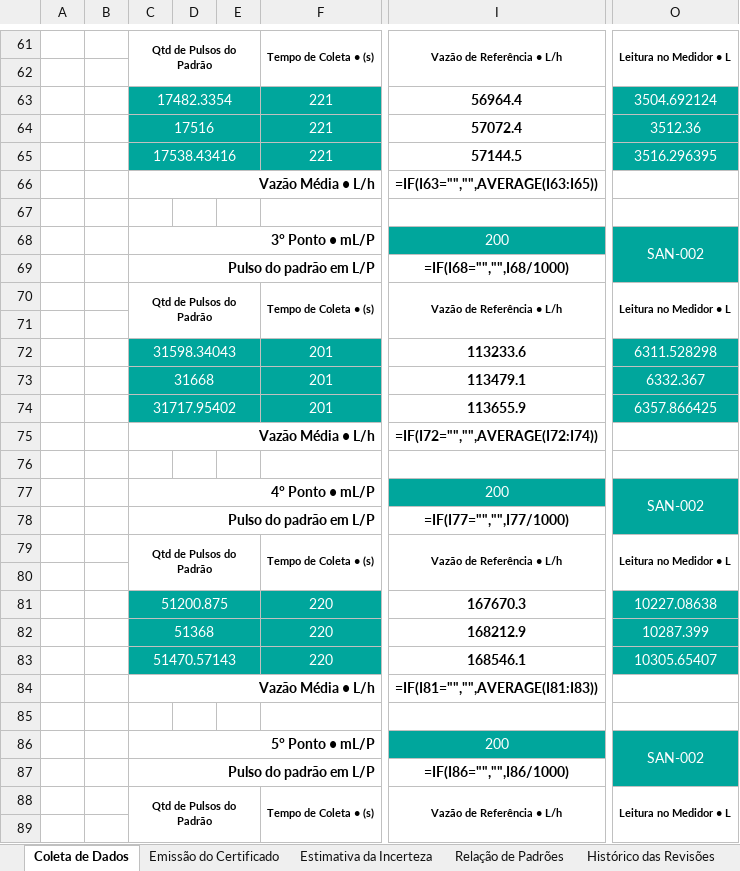
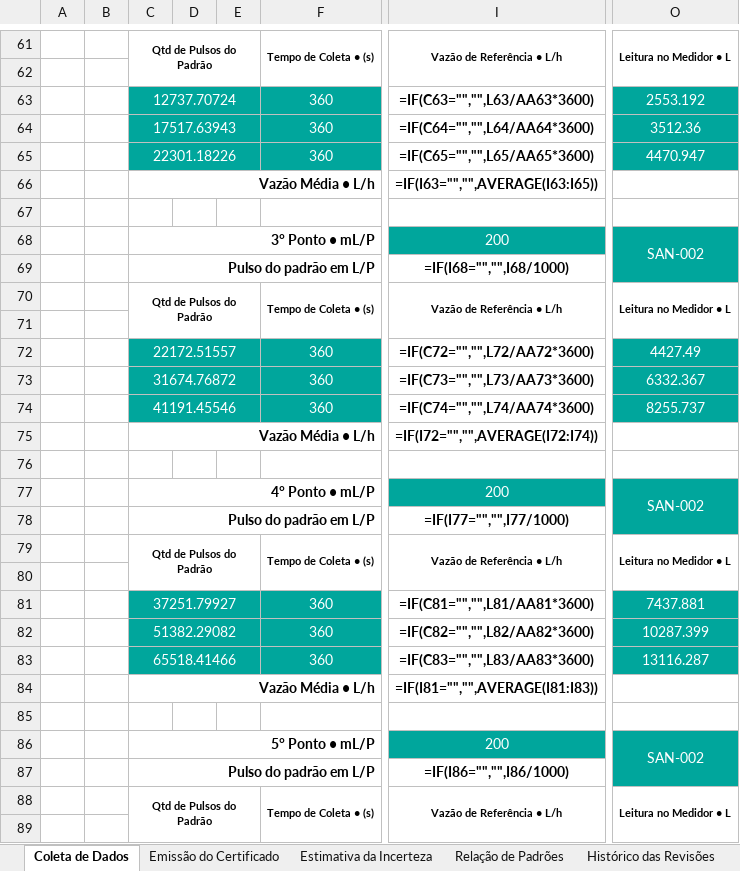
Before and after one commit to Sanesoluti-dev/Script-Planilhas, an Excel workbook: SAN-038-25-09-1_CORRIGIDO.xlsx, sheet Coleta de Dados, drawn as a sheet; only a part is shown, gaps mark what is left out; values as stored, in another font and other column widths than the file's, no borders; formulas without a stored value are shown as written; conditional formats not drawn; the diff covers the shown part only; the diff names each change by its address in the sheet, - before the commit and + after, or states it on an @@ line.

```diff
--- a/SAN-038-25-09-1_CORRIGIDO.xlsx (sheet Coleta de Dados)
+++ b/SAN-038-25-09-1_CORRIGIDO.xlsx (sheet Coleta de Dados)
-C63: 17482.3354
+C63: 12737.70724
-F63:F65: 221
+F63:F65: 360
-I63: 56964.4
+I63: =IF(C63="","",L63/AA63*3600)
-O63: 3504.692124
+O63: 2553.192
-C64: 17516
+C64: 17517.63943
-I64: 57072.4
+I64: =IF(C64="","",L64/AA64*3600)
-C65: 17538.43416
+C65: 22301.18226
-I65: 57144.5
+I65: =IF(C65="","",L65/AA65*3600)
-O65: 3516.296395
+O65: 4470.947
-C72: 31598.34043
+C72: 22172.51557
-F72:F74: 201
+F72:F74: 360
-I72: 113233.6
+I72: =IF(C72="","",L72/AA72*3600)
-O72: 6311.528298
+O72: 4427.49
-C73: 31668
+C73: 31674.76872
-I73: 113479.1
+I73: =IF(C73="","",L73/AA73*3600)
-C74: 31717.95402
+C74: 41191.45546
-I74: 113655.9
+I74: =IF(C74="","",L74/AA74*3600)
-O74: 6357.866425
+O74: 8255.737
-C81: 51200.875
+C81: 37251.79927
-F81:F83: 220
+F81:F83: 360
-I81: 167670.3
+I81: =IF(C81="","",L81/AA81*3600)
-O81: 10227.08638
+O81: 7437.881
-C82: 51368
+C82: 51382.29082
-I82: 168212.9
+I82: =IF(C82="","",L82/AA82*3600)
-C83: 51470.57143
+C83: 65518.41466
-I83: 168546.1
+I83: =IF(C83="","",L83/AA83*3600)
-O83: 10305.65407
+O83: 13116.287
```
Also changed, not shown: 57 edited cells elsewhere in this sheet, 4 other files.
